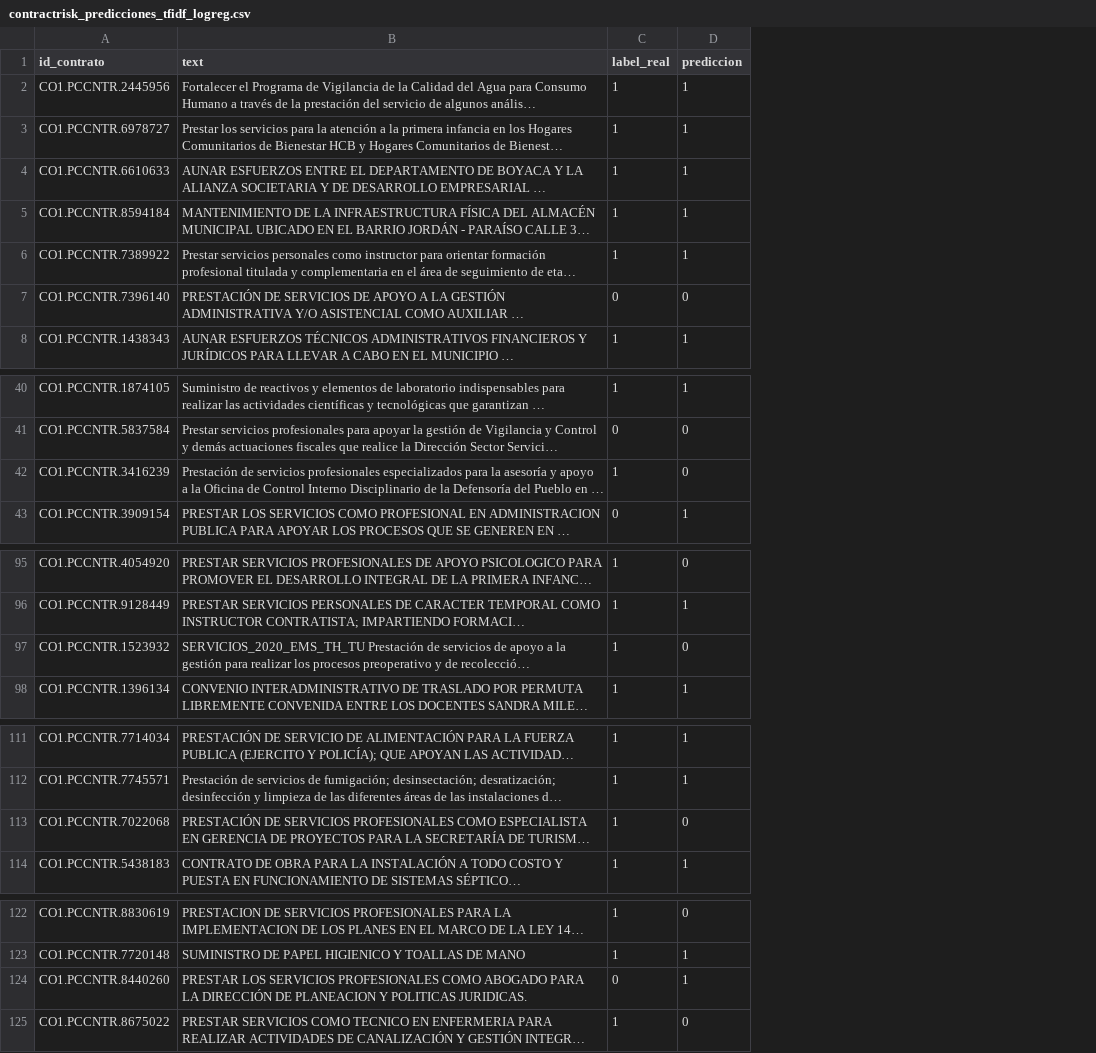
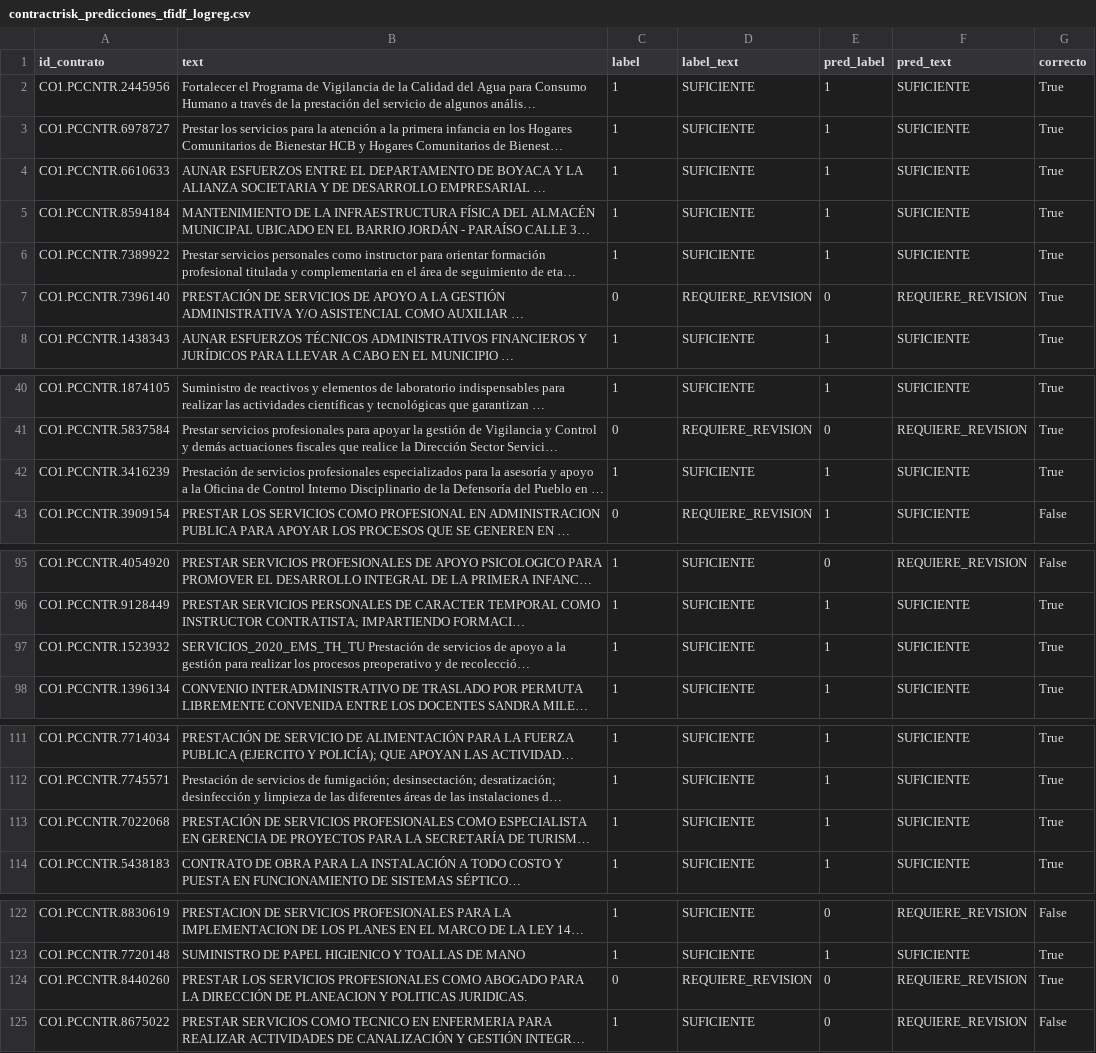
Before and after one commit to vcastrop/Juan-Camilo-Ramon-Valentina-Castro, a CSV file: results/contractrisk_predicciones_tfidf_logreg.csv, drawn as a sheet; only a part is shown, gaps mark what is left out; long unchanged cells end in …; addresses are those after the commit; the diff names each change by its address in the sheet, - before the commit and + after, or states it on an @@ line.

Commit message:
Sincroniza predicciones TF-IDF con la corrida actual

```diff
--- a/results/contractrisk_predicciones_tfidf_logreg.csv
+++ b/results/contractrisk_predicciones_tfidf_logreg.csv
+column D (label_text), rows 2-8: SUFICIENTE | SUFICIENTE | SUFICIENTE | SUFICIENTE | SUFICIENTE | REQUIERE_REVISION | SUFICIENTE; rows 40-43: SUFICIENTE | REQUIERE_REVISION | SUFICIENTE | REQUIERE_REVISION; rows 95-98: all SUFICIENTE; rows 111-114: all SUFICIENTE; rows 122-125: SUFICIENTE | SUFICIENTE | REQUIERE_REVISION | SUFICIENTE
+column F (pred_text), rows 2-8: SUFICIENTE | SUFICIENTE | SUFICIENTE | SUFICIENTE | SUFICIENTE | REQUIERE_REVISION | SUFICIENTE; rows 40-43: SUFICIENTE | REQUIERE_REVISION | SUFICIENTE | SUFICIENTE; rows 95-98: REQUIERE_REVISION | SUFICIENTE | SUFICIENTE | SUFICIENTE; rows 111-114: all SUFICIENTE; rows 122-125: REQUIERE_REVISION | SUFICIENTE | REQUIERE_REVISION | REQUIERE_REVISION
+column G (correcto), rows 2-8: all True; rows 40-43: True | True | True | False; rows 95-98: False | True | True | True; rows 111-114: all True; rows 122-125: False | True | True | False
-C1: label_real
+C1: label
-E1: prediccion
+E1: pred_label
-E42 (pred_label): 0
+E42 (pred_label): 1
-E97 (pred_label): 0
+E97 (pred_label): 1
-E113 (pred_label): 0
+E113 (pred_label): 1
-E124 (pred_label): 1
+E124 (pred_label): 0
```
